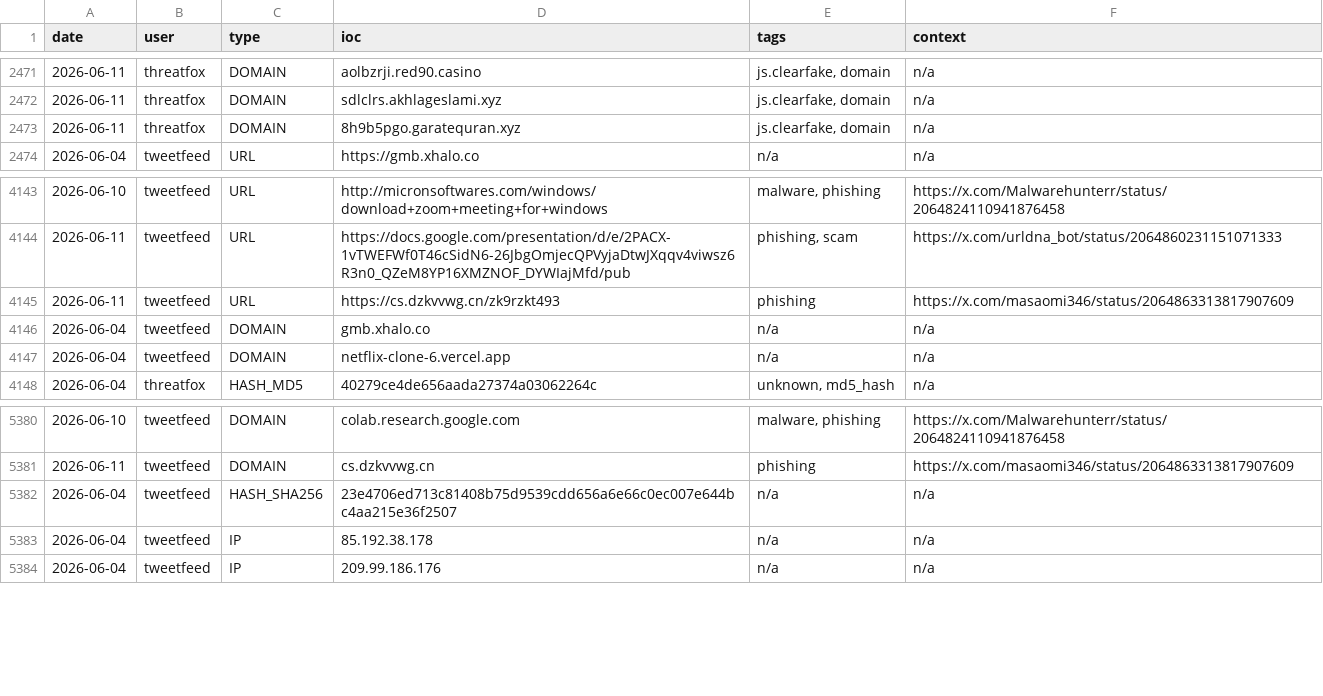
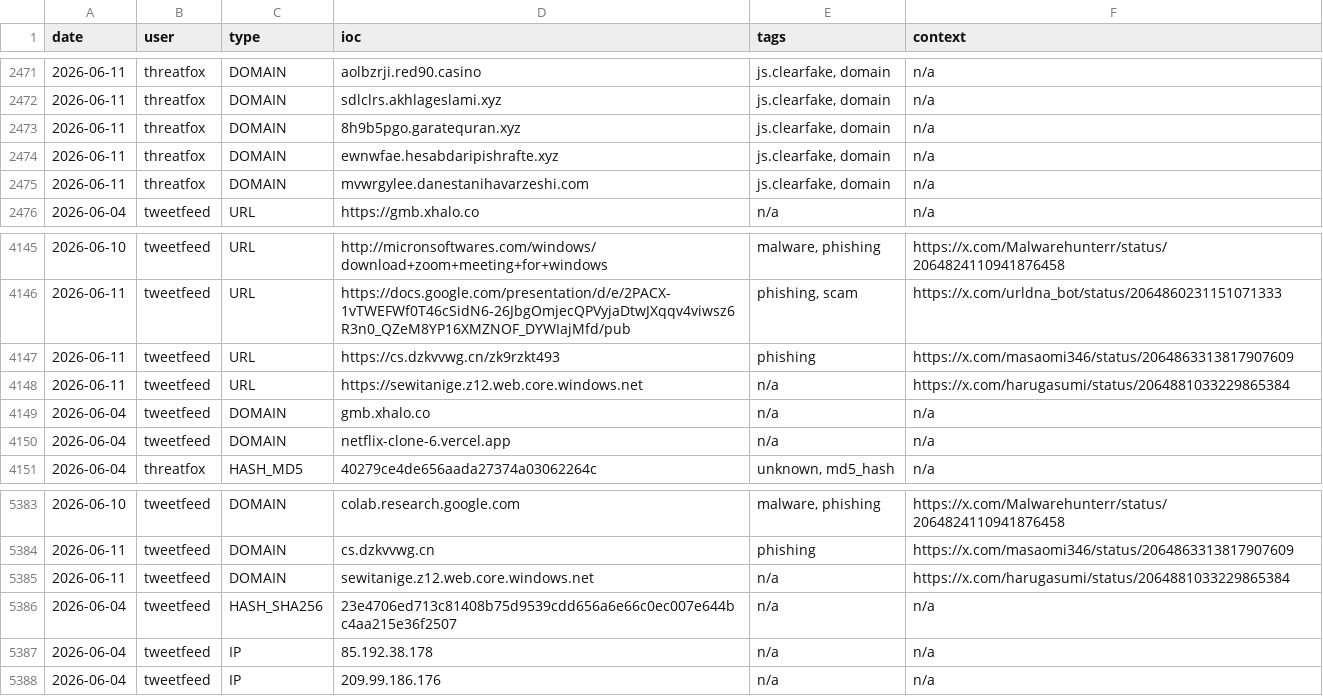
Before and after one commit to Adi-Lyt/vigia-ioc-feed, a CSV file: iocs/week.csv, drawn as a sheet; only a part is shown, gaps mark what is left out; the diff names each change by its address in the sheet, - before the commit and + after, or states it on an @@ line.

Commit message:
chore: update IoC feed 2026-06-11 02:22 UTC

```diff
--- a/iocs/week.csv
+++ b/iocs/week.csv
+row 2474: 2026-06-11 | threatfox | DOMAIN | ewnwfae.hesabdaripishrafte.xyz | js.clearfake, domain | n/a
+row 2475: 2026-06-11 | threatfox | DOMAIN | mvwrgylee.danestanihavarzeshi.com | js.clearfake, domain | n/a
+row 4148: 2026-06-11 | tweetfeed | URL | https://sewitanige.z12.web.core.windows.net | n/a | https://x.com/harugasumi/status/2064881033229865384
+row 5385: 2026-06-11 | tweetfeed | DOMAIN | sewitanige.z12.web.core.windows.net | n/a | https://x.com/harugasumi/status/2064881033229865384
```
